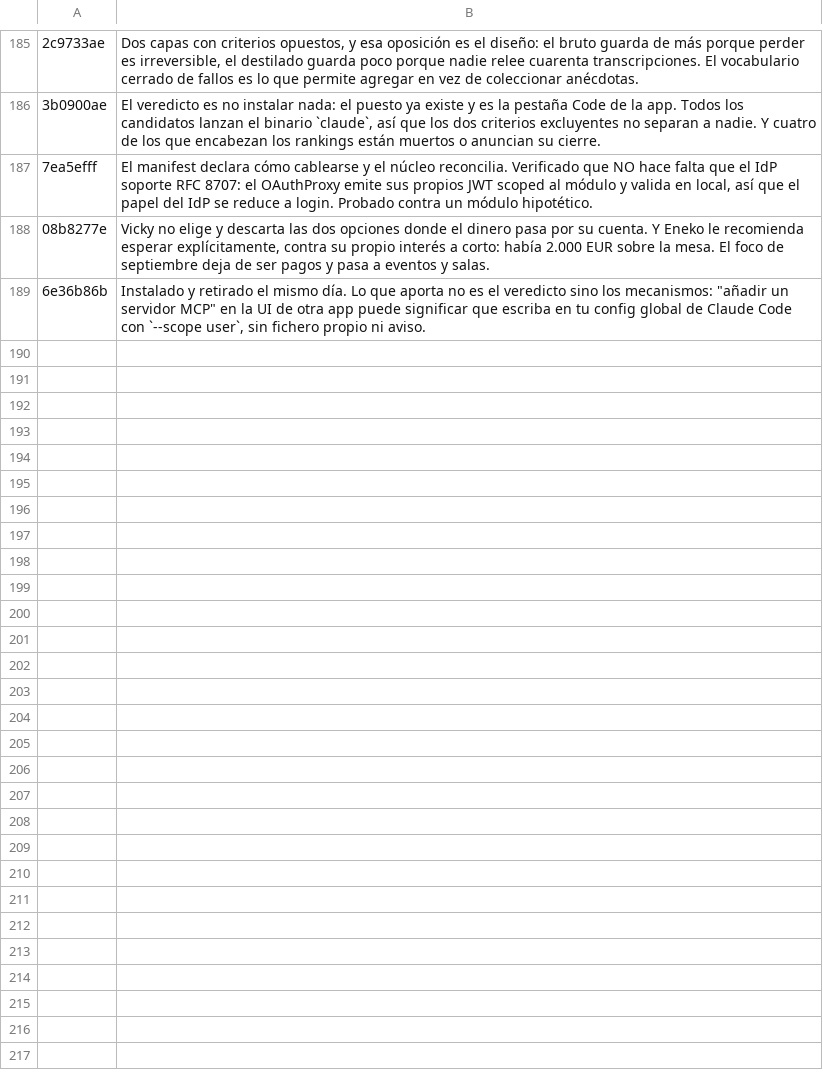
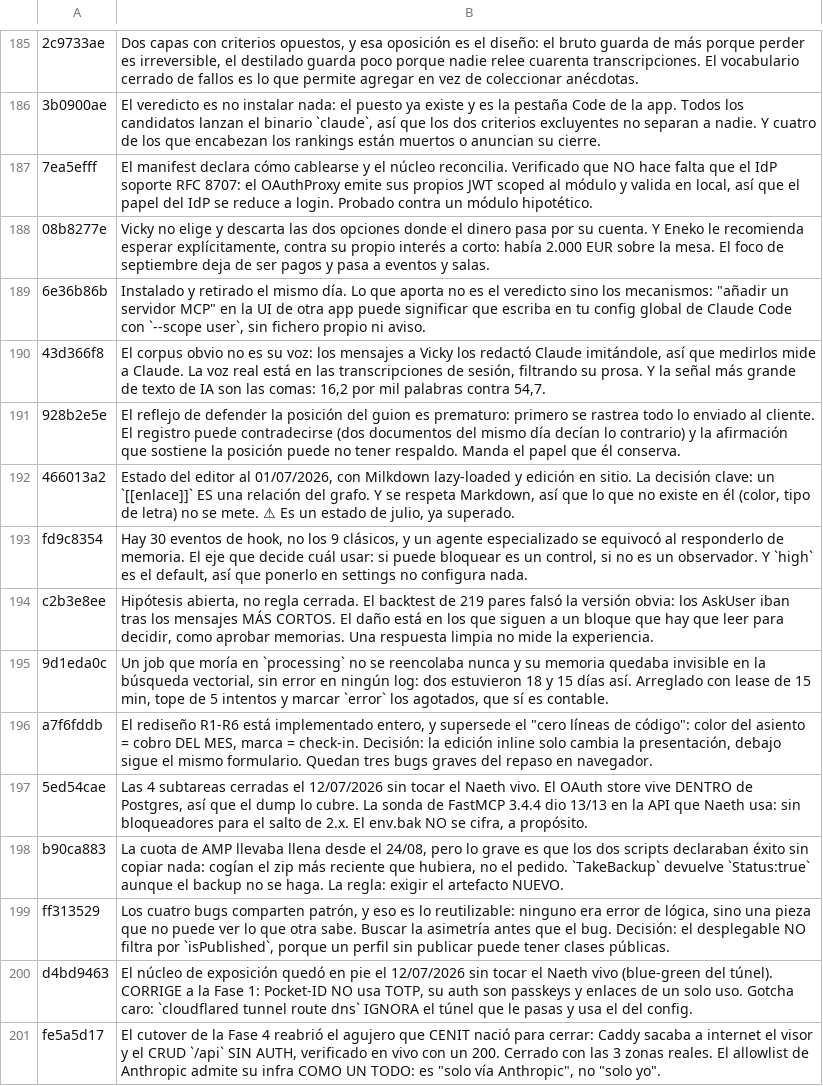
Before and after one commit to Enraxk/naeth, a TSV file: docs/plan/digests-backfill.tsv, drawn as a sheet; only a part is shown, gaps mark what is left out; the diff names each change by its address in the sheet, - before the commit and + after, or states it on an @@ line.

Commit message:
La novena tanda cierra: doce digests más y la hermana de ac5b0ac1 al registro

```diff
--- a/docs/plan/digests-backfill.tsv
+++ b/docs/plan/digests-backfill.tsv
+row 190: 43d366f8 | El corpus obvio no es su voz: los mensajes a Vicky los redactó Claude imitándole, así que medirlos mide a Claude. La voz real está en las transcripciones de sesión, filtrando su prosa. Y la señal más grande de texto de IA son las comas: 16,2 por mil palabras contra 54,7.
+row 191: 928b2e5e | El reflejo de defender la posición del guion es prematuro: primero se rastrea todo lo enviado al cliente. El registro puede contradecirse (dos documentos del mismo día decían lo contrario) y la afirmación que sostiene la posición puede no tener respaldo. Manda el papel que él conserva.
+row 192: 466013a2 | Estado del editor al 01/07/2026, con Milkdown lazy-loaded y edición en sitio. La decisión clave: un `[[enlace]]` ES una relación del grafo. Y se respeta Markdown, así que lo que no existe en él (color, tipo de letra) no se mete. ⚠ Es un estado de julio, ya superado.
+row 193: fd9c8354 | Hay 30 eventos de hook, no los 9 clásicos, y un agente especializado se equivocó al responderlo de memoria. El eje que decide cuál usar: si puede bloquear es un control, si no es un observador. Y `high` es el default, así que ponerlo en settings no configura nada.
+row 194: c2b3e8ee | Hipótesis abierta, no regla cerrada. El backtest de 219 pares falsó la versión obvia: los AskUser iban tras los mensajes MÁS CORTOS. El daño está en los que siguen a un bloque que hay que leer para decidir, como aprobar memorias. Una respuesta limpia no mide la experiencia.
+row 195: 9d1eda0c | Un job que moría en `processing` no se reencolaba nunca y su memoria quedaba invisible en la búsqueda vectorial, sin error en ningún log: dos estuvieron 18 y 15 días así. Arreglado con lease de 15 min, tope de 5 intentos y marcar `error` los agotados, que sí es contable.
+row 196: a7f6fddb | El rediseño R1-R6 está implementado entero, y supersede el "cero líneas de código": color del asiento = cobro DEL MES, marca = check-in. Decisión: la edición inline solo cambia la presentación, debajo sigue el mismo formulario. Quedan tres bugs graves del repaso en navegador.
+row 197: 5ed54cae | Las 4 subtareas cerradas el 12/07/2026 sin tocar el Naeth vivo. El OAuth store vive DENTRO de Postgres, así que el dump lo cubre. La sonda de FastMCP 3.4.4 dio 13/13 en la API que Naeth usa: sin bloqueadores para el salto de 2.x. El env.bak NO se cifra, a propósito.
+row 198: b90ca883 | La cuota de AMP llevaba llena desde el 24/08, pero lo grave es que los dos scripts declaraban éxito sin copiar nada: cogían el zip más reciente que hubiera, no el pedido. `TakeBackup` devuelve `Status:true` aunque el backup no se haga. La regla: exigir el artefacto NUEVO.
+row 199: ff313529 | Los cuatro bugs comparten patrón, y eso es lo reutilizable: ninguno era error de lógica, sino una pieza que no puede ver lo que otra sabe. Buscar la asimetría antes que el bug. Decisión: el desplegable NO filtra por `isPublished`, porque un perfil sin publicar puede tener clases públicas.
+row 200: d4bd9463 | El núcleo de exposición quedó en pie el 12/07/2026 sin tocar el Naeth vivo (blue-green del túnel). CORRIGE a la Fase 1: Pocket-ID NO usa TOTP, su auth son passkeys y enlaces de un solo uso. Gotcha caro: `cloudflared tunnel route dns` IGNORA el túnel que le pasas y usa el del config.
+row 201: fe5a5d17 | El cutover de la Fase 4 reabrió el agujero que CENIT nació para cerrar: Caddy sacaba a internet el visor y el CRUD `/api` SIN AUTH, verificado en vivo con un 200. Cerrado con las 3 zonas reales. El allowlist de Anthropic admite su infra COMO UN TODO: es "solo vía Anthropic", no "solo yo".
```
Also changed, not shown: 2 other files.
